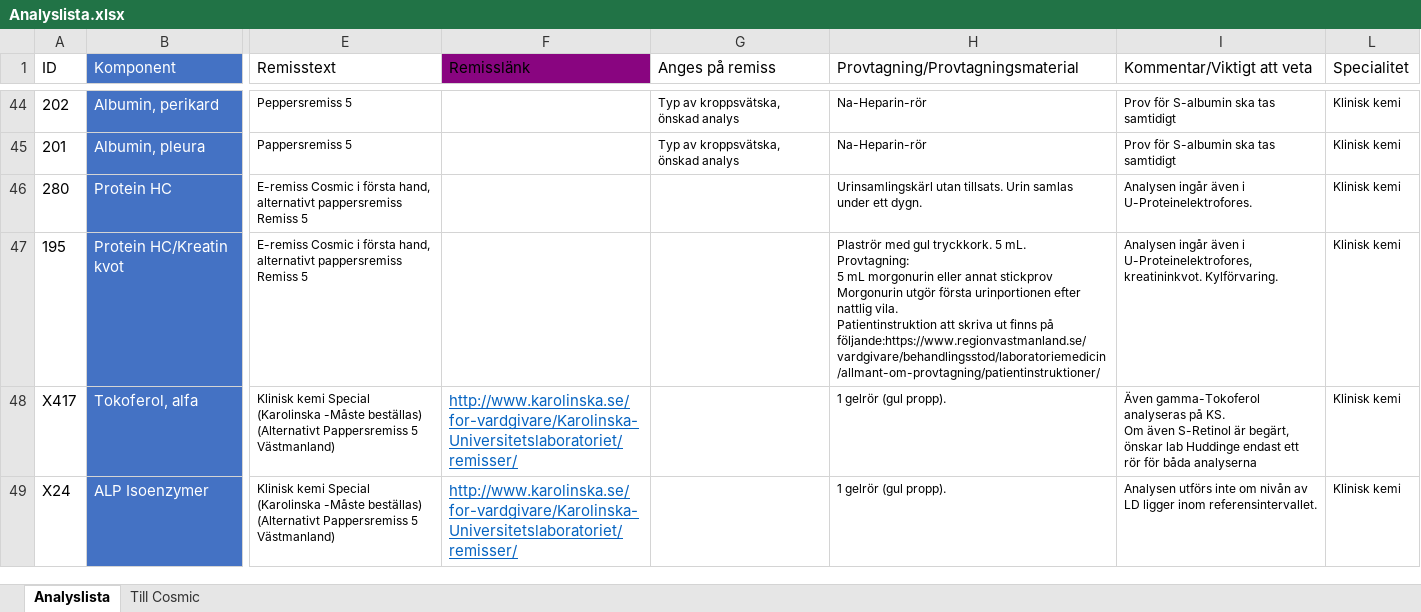
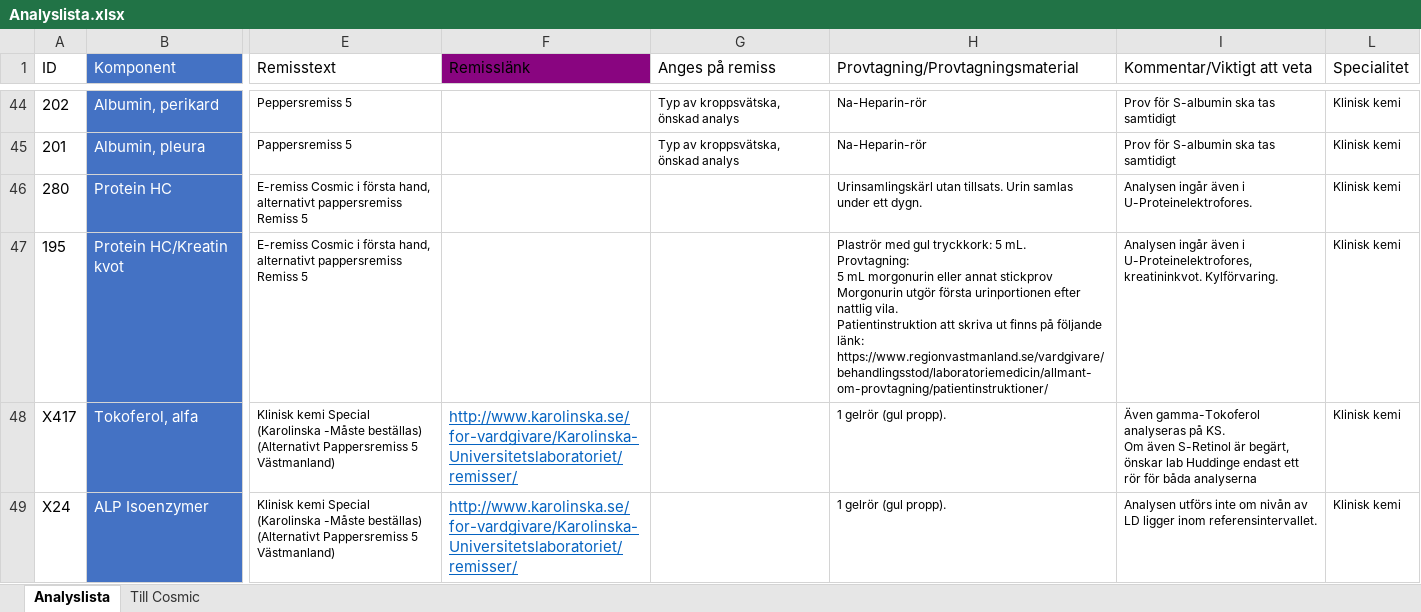
Before and after one commit to LabVastmanland/methodlist, an Excel workbook: data/Analyslista.xlsx, sheet Analyslista, drawn as a sheet; only a part is shown, gaps mark what is left out; values as stored, in another font and other column widths than the file's, no borders; table styles not drawn; ↵ is a line break in a cell; the diff covers the shown part only; the diff names each change by its address in the sheet, - before the commit and + after, or states it on an @@ line.

```diff
--- a/data/Analyslista.xlsx (sheet Analyslista)
+++ b/data/Analyslista.xlsx (sheet Analyslista)
-H47 (Provtagning/Provtagningsmaterial): …med gul tryckkork. 5 mL. ↵ Provtagning: ↵ 5 mL morgonurin eller annat stickprov ↵ Morgonurin utgör första urinportionen efter nattlig vila. ↵ Patientinstruktion att skriva ut finns på följande:https://www.regionvastmanland.se/vardgivare/behandlingsstod/laboratoriemedicin/allmant-om-provtagning/patientinstruktioner/
+H47 (Provtagning/Provtagningsmaterial): …med gul tryckkork: 5 mL. ↵ Provtagning: ↵ 5 mL morgonurin eller annat stickprov ↵ Morgonurin utgör första urinportionen efter nattlig vila. ↵ Patientinstruktion att skriva ut finns på följande länk: https://www.regionvastmanland.se/vardgivare/behandlingsstod/laboratoriemedicin/allmant-om-provtagning/patientinstruktioner/
```
Also changed, not shown: 19 edited cells elsewhere in this sheet, sheet Till Cosmic, hidden cells.
